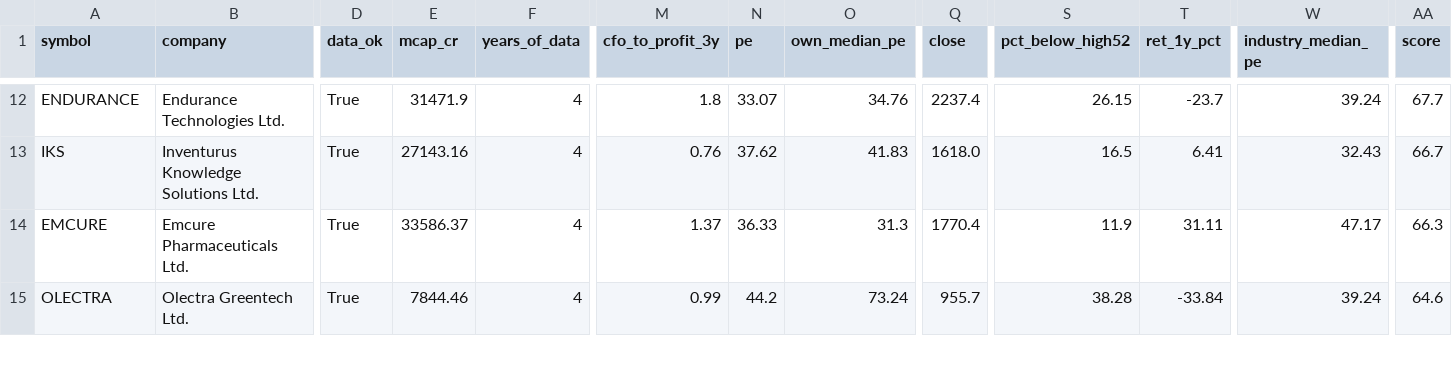
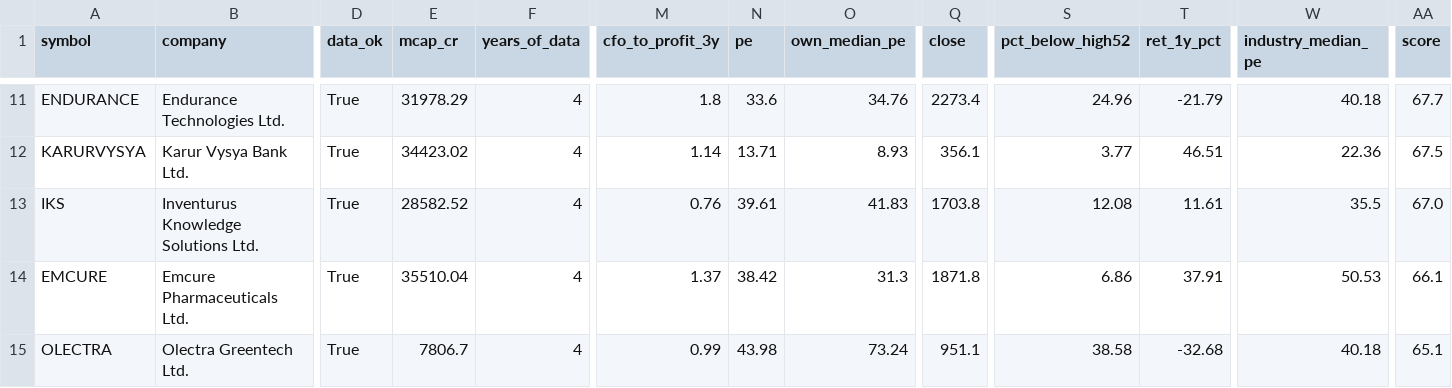
Before and after one commit to Parth1501/nse-swing-data, a CSV file: data/value/shortlist.csv, drawn as a sheet; only a part is shown, gaps mark what is left out; addresses are those after the commit; rows hold the shown columns only; the diff covers the shown part only; the diff names each change by its address in the sheet, - before the commit and + after, or states it on an @@ line.

```diff
--- a/data/value/shortlist.csv
+++ b/data/value/shortlist.csv
-E11 (mcap_cr): 31471.9
+E11 (mcap_cr): 31978.29
-N11 (pe): 33.07
+N11 (pe): 33.6
-Q11 (close): 2237.4
+Q11 (close): 2273.4
-S11 (pct_below_high52): 26.15
+S11 (pct_below_high52): 24.96
-T11 (ret_1y_pct): -23.7
+T11 (ret_1y_pct): -21.79
-W11 (industry_median_pe): 39.24
+W11 (industry_median_pe): 40.18
+row 12: KARURVYSYA | Karur Vysya Bank Ltd. | True | 34423.02 | 4 | 1.14 | 13.71 | 8.93 | 356.1 | 3.77 | 46.51 | 22.36 | 67.5
-E13 (mcap_cr): 27143.16
+E13 (mcap_cr): 28582.52
-N13 (pe): 37.62
+N13 (pe): 39.61
-Q13 (close): 1618.0
+Q13 (close): 1703.8
-S13 (pct_below_high52): 16.5
+S13 (pct_below_high52): 12.08
-T13 (ret_1y_pct): 6.41
+T13 (ret_1y_pct): 11.61
-W13 (industry_median_pe): 32.43
+W13 (industry_median_pe): 35.5
-AA13 (score): 66.7
+AA13 (score): 67.0
-E14 (mcap_cr): 33586.37
+E14 (mcap_cr): 35510.04
-N14 (pe): 36.33
+N14 (pe): 38.42
-Q14 (close): 1770.4
+Q14 (close): 1871.8
-S14 (pct_below_high52): 11.9
+S14 (pct_below_high52): 6.86
-T14 (ret_1y_pct): 31.11
+T14 (ret_1y_pct): 37.91
-W14 (industry_median_pe): 47.17
+W14 (industry_median_pe): 50.53
-AA14 (score): 66.3
+AA14 (score): 66.1
-E15 (mcap_cr): 7844.46
+E15 (mcap_cr): 7806.7
-N15 (pe): 44.2
+N15 (pe): 43.98
-Q15 (close): 955.7
+Q15 (close): 951.1
-S15 (pct_below_high52): 38.28
+S15 (pct_below_high52): 38.58
-T15 (ret_1y_pct): -33.84
+T15 (ret_1y_pct): -32.68
-W15 (industry_median_pe): 39.24
+W15 (industry_median_pe): 40.18
-AA15 (score): 64.6
+AA15 (score): 65.1
```
Also changed, not shown: 1 removed row and 68 edited cells elsewhere in this file, data/value/latest.csv, 1 other file.
